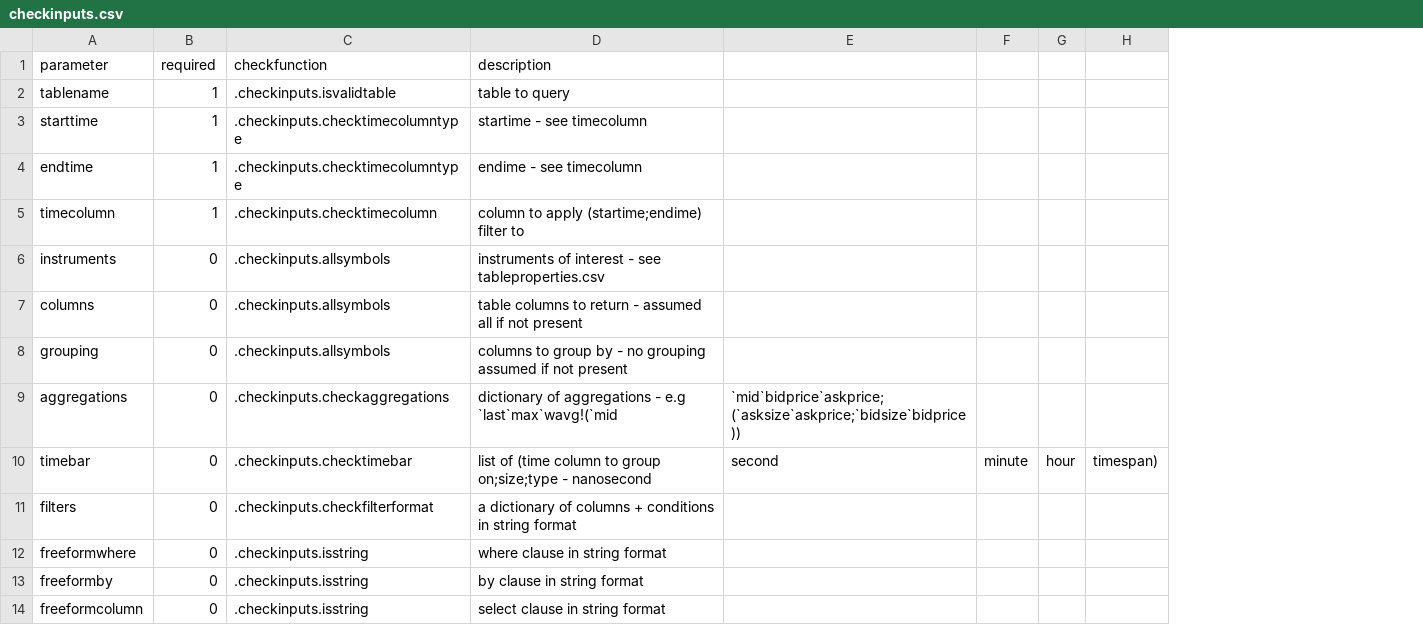
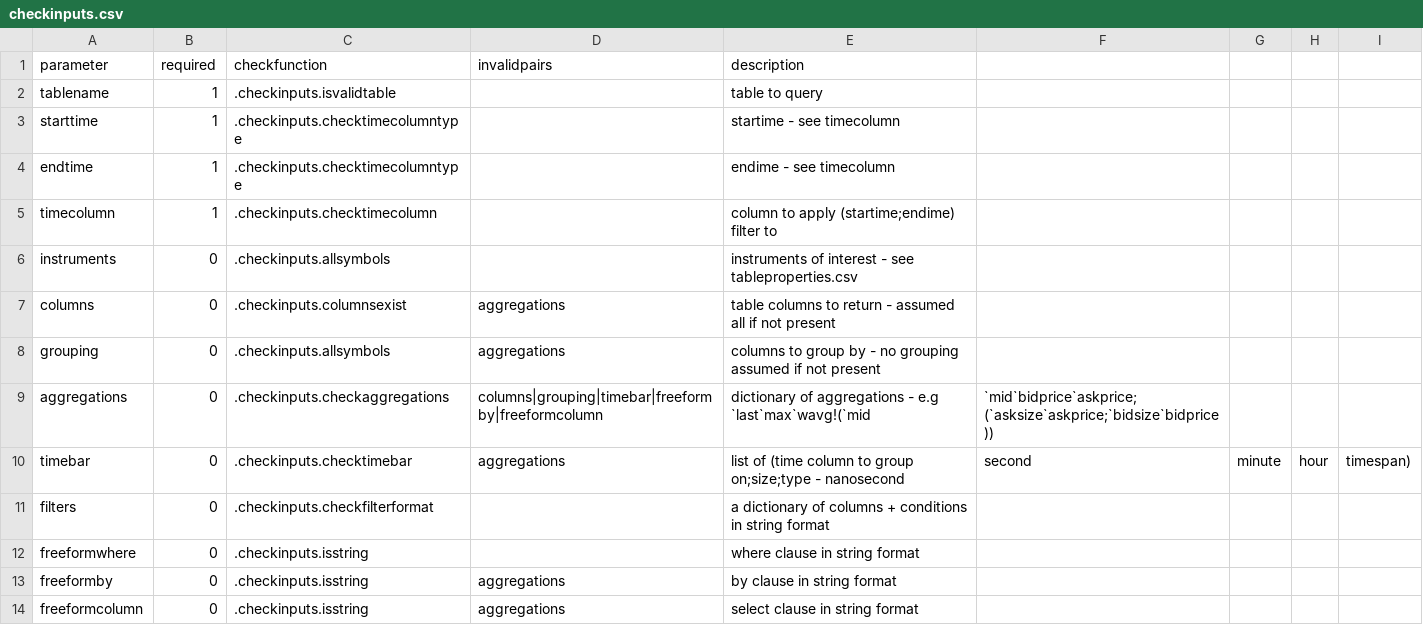
Before and after one commit to DataIntellectTech/TorQ, a CSV file: config/checkinputs.csv, drawn as a sheet; the diff names each change by its address in the sheet, - before the commit and + after, or states it on an @@ line.

Commit message:
add tests for invalid parameter combinations

```diff
--- a/config/checkinputs.csv
+++ b/config/checkinputs.csv
+column D (invalidpairs), rows 7-14: aggregations | aggregations | columns|grouping|timebar|freeformby|freeformcolumn | aggregations |  |  | aggregations | aggregations
-C7 (checkfunction): .checkinputs.allsymbols
+C7 (checkfunction): .checkinputs.columnsexist
```
Also changed, not shown: 24 other files.
